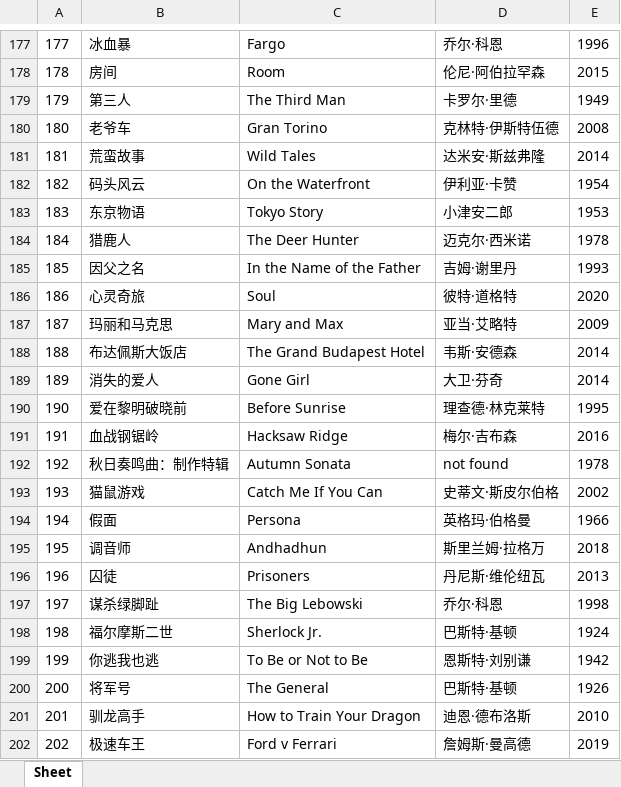
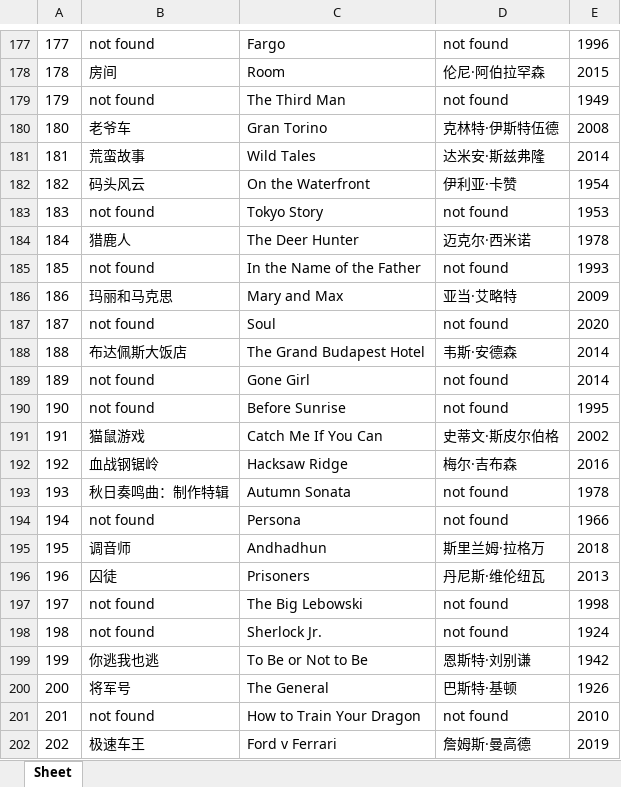
Before and after one commit to doctoroyy/Movie-IMDB-Bot, an Excel workbook: imdb_top_250.xlsx, sheet Sheet, drawn as a sheet; only a part is shown, gaps mark what is left out; values as stored, in another font and other column widths than the file's, no borders; removed rows and columns are numbered as before the commit, all else as after; the diff covers the shown part only; the diff names each change by its address in the sheet, - before the commit and + after, or states it on an @@ line.

```diff
--- a/imdb_top_250.xlsx (sheet Sheet)
+++ b/imdb_top_250.xlsx (sheet Sheet)
-B177: 冰血暴
+B177: not found
-D177: 乔尔·科恩
+D177: not found
-B179: 第三人
+B179: not found
-D179: 卡罗尔·里德
+D179: not found
-B183: 东京物语
+B183: not found
-D183: 小津安二郎
+D183: not found
-B185: 因父之名
+B185: not found
-D185: 吉姆·谢里丹
+D185: not found
-B186: 心灵奇旅
+B186: 玛丽和马克思
-C186: Soul
+C186: Mary and Max
-D186: 彼特·道格特
+D186: 亚当·艾略特
-E186: 2020
+E186: 2009
-B187: 玛丽和马克思
+B187: not found
-C187: Mary and Max
+C187: Soul
-D187: 亚当·艾略特
+D187: not found
-E187: 2009
+E187: 2020
-B189: 消失的爱人
+B189: not found
-D189: 大卫·芬奇
+D189: not found
-B190: 爱在黎明破晓前
+B190: not found
-D190: 理查德·林克莱特
+D190: not found
+row 191: 191 | 猫鼠游戏 | Catch Me If You Can | 史蒂文·斯皮尔伯格 | 2002
-A192: 191
+A192: 192
-A193: 192
+A193: 193
-row 193: 193 | 猫鼠游戏 | Catch Me If You Can | 史蒂文·斯皮尔伯格 | 2002
-B194: 假面
+B194: not found
-D194: 英格玛·伯格曼
+D194: not found
-B197: 谋杀绿脚趾
+B197: not found
-D197: 乔尔·科恩
+D197: not found
-B198: 福尔摩斯二世
+B198: not found
-D198: 巴斯特·基顿
+D198: not found
-B201: 驯龙高手
+B201: not found
-D201: 迪恩·德布洛斯
+D201: not found
```
Also changed, not shown: 139 edited cells elsewhere in this sheet, 1 other file.
